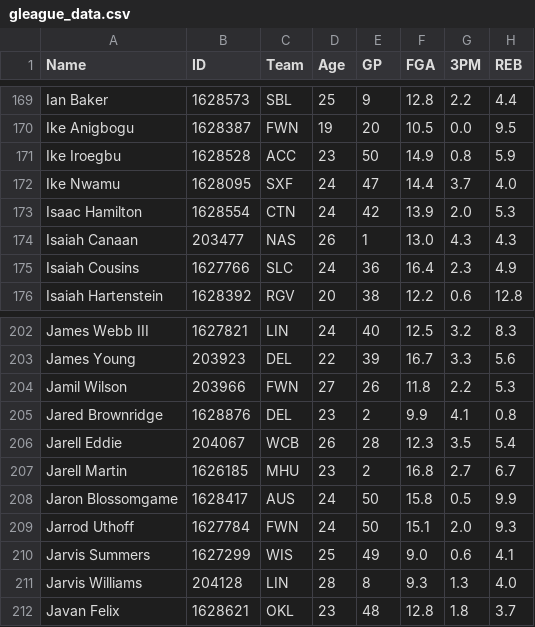
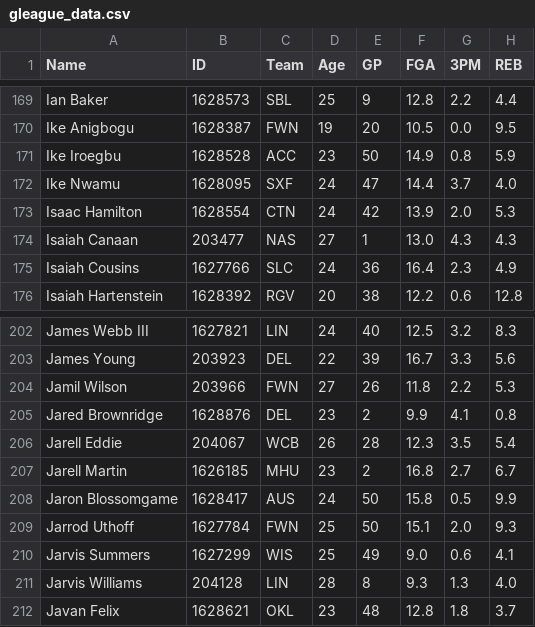
Before and after one commit to cfisher5/GLeague-Predictions, a CSV file: data/gleague_data.csv, drawn as a sheet; only a part is shown, gaps mark what is left out; the diff names each change by its address in the sheet, - before the commit and + after, or states it on an @@ line.

```diff
--- a/data/gleague_data.csv
+++ b/data/gleague_data.csv
-D174 (Age): 26
+D174 (Age): 27
-D209 (Age): 24
+D209 (Age): 25
```
Also changed, not shown: data/gleague_projections.csv, 7 other files.
